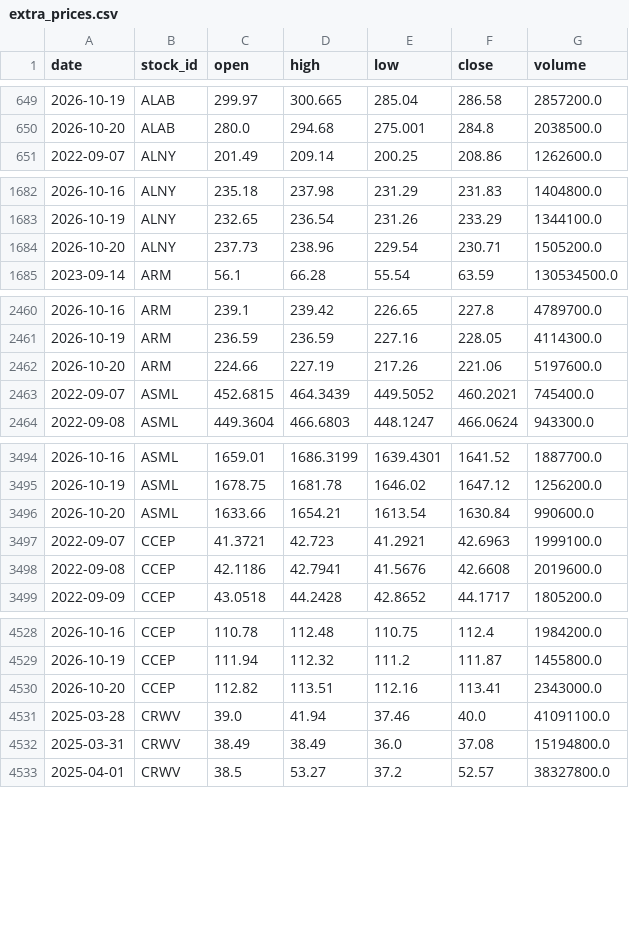
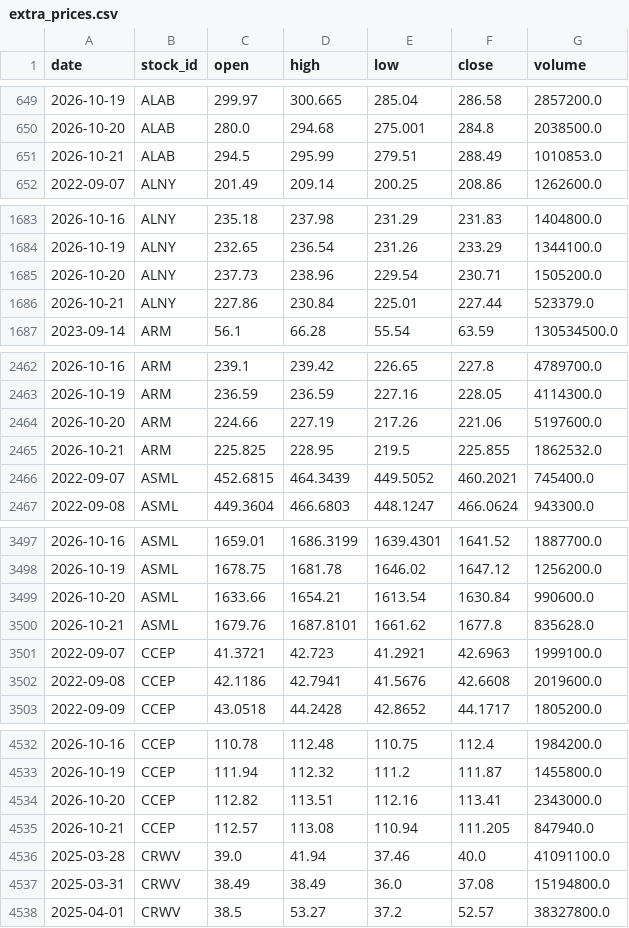
Before and after one commit to LiSh-chen/ForClaude, a CSV file: stock-derby/data/extra_prices.csv, drawn as a sheet; only a part is shown, gaps mark what is left out; the diff covers the shown part only.

```diff
--- a/stock-derby/data/extra_prices.csv
+++ b/stock-derby/data/extra_prices.csv
@@ -650,2 +650,3 @@ date,stock_id,open,high,low,close,volume
 2026-10-20,ALAB,280.0,294.68,275.001,284.8,2038500.0
+2026-10-21,ALAB,294.5,295.99,279.51,288.49,1010853.0
 2022-09-07,ALNY,201.49,209.14,200.25,208.86,1262600.0
@@ -1684,2 +1685,3 @@ date,stock_id,open,high,low,close,volume
 2026-10-20,ALNY,237.73,238.96,229.54,230.71,1505200.0
+2026-10-21,ALNY,227.86,230.84,225.01,227.44,523379.0
 2023-09-14,ARM,56.1,66.28,55.54,63.59,130534500.0
@@ -2462,2 +2464,3 @@ date,stock_id,open,high,low,close,volume
 2026-10-20,ARM,224.66,227.19,217.26,221.06,5197600.0
+2026-10-21,ARM,225.825,228.95,219.5,225.855,1862532.0
 2022-09-07,ASML,452.6815,464.3439,449.5052,460.2021,745400.0
@@ -3496,2 +3499,3 @@ date,stock_id,open,high,low,close,volume
 2026-10-20,ASML,1633.66,1654.21,1613.54,1630.84,990600.0
+2026-10-21,ASML,1679.76,1687.8101,1661.62,1677.8,835628.0
 2022-09-07,CCEP,41.3721,42.723,41.2921,42.6963,1999100.0
@@ -4530,2 +4534,3 @@ date,stock_id,open,high,low,close,volume
 2026-10-20,CCEP,112.82,113.51,112.16,113.41,2343000.0
+2026-10-21,CCEP,112.57,113.08,110.94,111.205,847940.0
 2025-03-28,CRWV,39.0,41.94,37.46,40.0,41091100.0
```
Also changed, not shown: 10 added rows elsewhere in this file, stock-derby/data/extra_earnings.csv, 1 other file.
